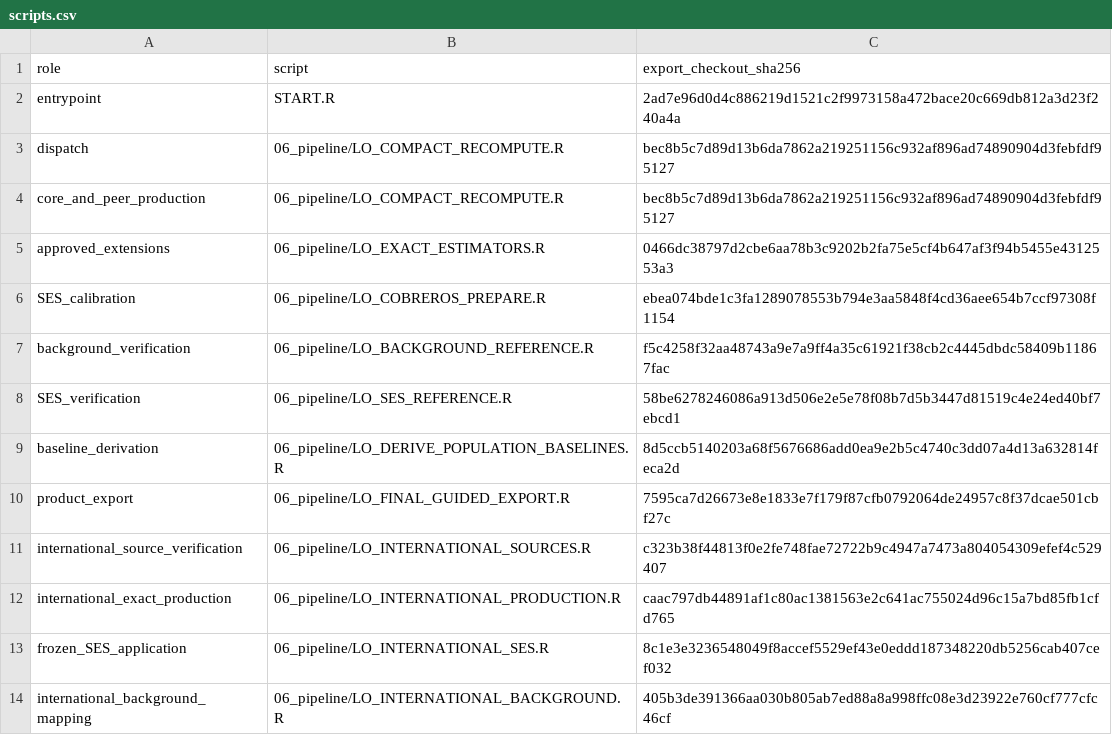
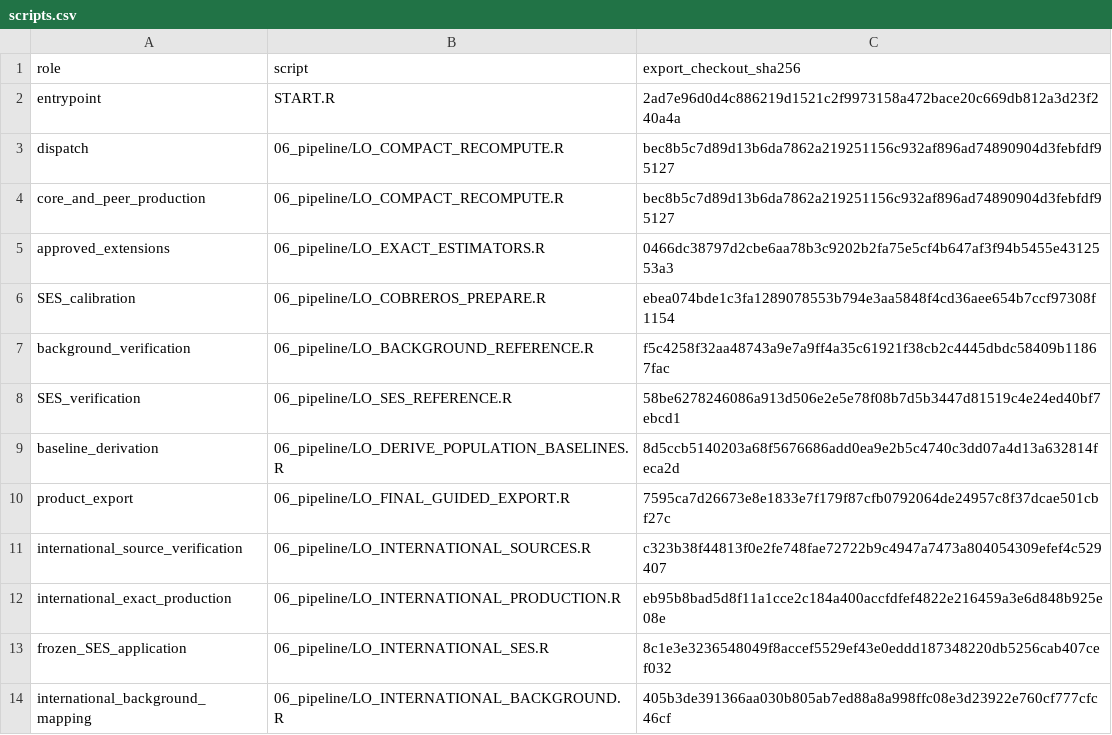
Before and after one commit to Netherlands-Opportunity-Lab/Learning-Outcomes, a CSV file: 04_results/review/all_required/scripts.csv, drawn as a sheet.

Commit message:
Record certified aggregate results and provenance: all_required

```diff
--- a/04_results/review/all_required/scripts.csv
+++ b/04_results/review/all_required/scripts.csv
@@ -11,3 +11,3 @@
 "international_source_verification","06_pipeline/LO_INTERNATIONAL_SOURCES.R","c323b38f44813f0e2fe748fae72722b9c4947a7473a804054309efef4c529407"
-"international_exact_production","06_pipeline/LO_INTERNATIONAL_PRODUCTION.R","caac797db44891af1c80ac1381563e2c641ac755024d96c15a7bd85fb1cfd765"
+"international_exact_production","06_pipeline/LO_INTERNATIONAL_PRODUCTION.R","eb95b8bad5d8f11a1cce2c184a400accfdfef4822e216459a3e6d848b925e08e"
 "frozen_SES_application","06_pipeline/LO_INTERNATIONAL_SES.R","8c1e3e3236548049f8accef5529ef43e0eddd187348220db5256cab407cef032"
```
Also changed, not shown: 6 other files.
